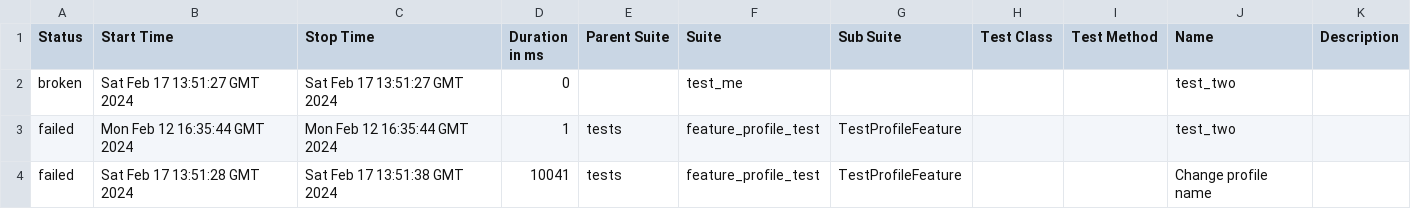
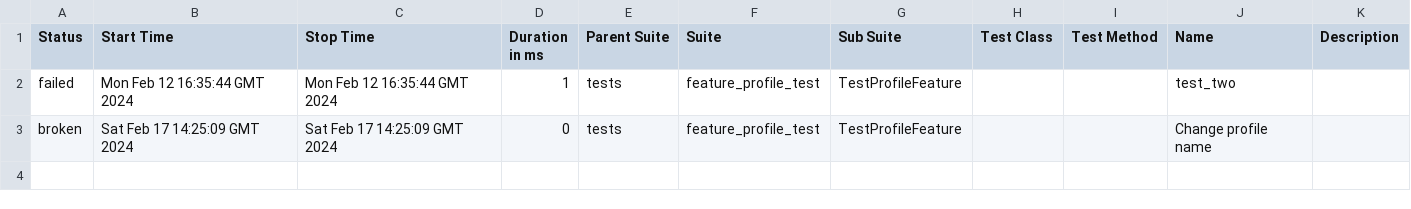
Before and after one commit to Rustambek-dot/LiveCoding, a CSV file: data/suites.csv, drawn as a sheet.

```diff
--- a/data/suites.csv
+++ b/data/suites.csv
@@ -1,4 +1,3 @@
 "Status","Start Time","Stop Time","Duration in ms","Parent Suite","Suite","Sub Suite","Test Class","Test Method","Name","Description"
-"broken","Sat Feb 17 13:51:27 GMT 2024","Sat Feb 17 13:51:27 GMT 2024","0","","test_me","","","","test_two",""
 "failed","Mon Feb 12 16:35:44 GMT 2024","Mon Feb 12 16:35:44 GMT 2024","1","tests","feature_profile_test","TestProfileFeature","","","test_two",""
-"failed","Sat Feb 17 13:51:28 GMT 2024","Sat Feb 17 13:51:38 GMT 2024","10041","tests","feature_profile_test","TestProfileFeature","","","Change profile name",""
+"broken","Sat Feb 17 14:25:09 GMT 2024","Sat Feb 17 14:25:09 GMT 2024","0","tests","feature_profile_test","TestProfileFeature","","","Change profile name",""
```
Also changed, not shown: 35 other files.
